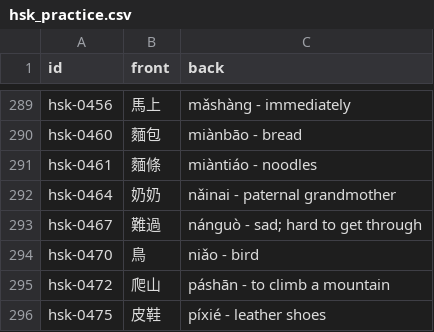
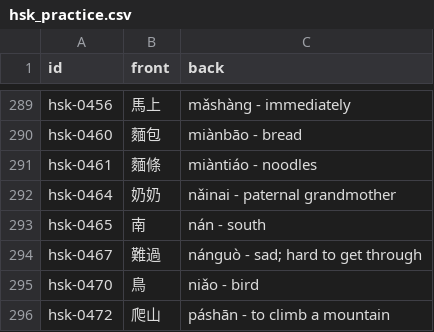
Before and after one commit to chiin/feeeed, a CSV file: hsk_practice.csv, drawn as a sheet; only a part is shown, gaps mark what is left out; the shorter side is filled out with more unchanged rows; the diff names each change by its address in the sheet, - before the commit and + after, or states it on an @@ line.

```diff
--- a/hsk_practice.csv
+++ b/hsk_practice.csv
+row 293: hsk-0465 | 南 | nán - south
```
Also changed, not shown: 36 other files.
